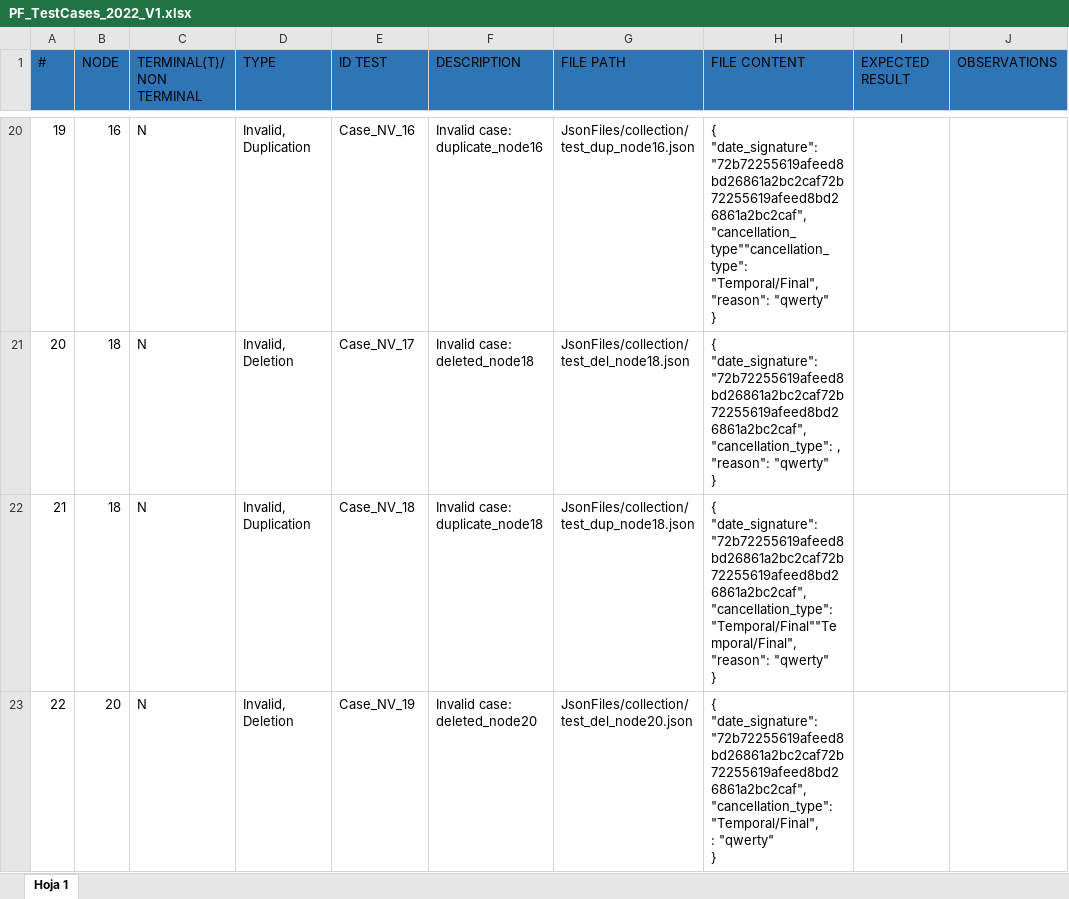
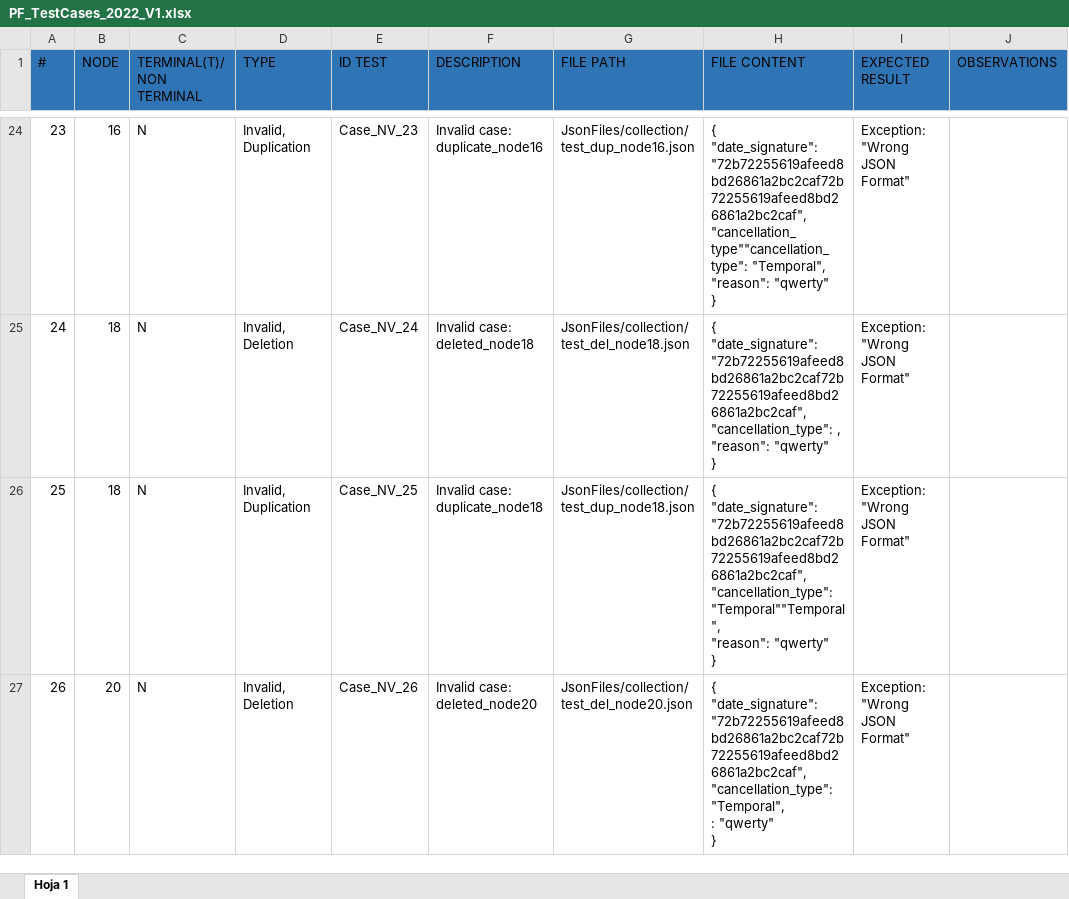
Before and after one commit to cabamarcos/G89.2022.T01.FP, an Excel workbook: data/PF_TestCases_2022_V1.xlsx, sheet Hoja 1, drawn as a sheet; only a part is shown, gaps mark what is left out; values as stored, in another font and other column widths than the file's, no borders; charts and pictures not drawn; addresses are those after the commit; ↵ is a line break in a cell; the diff covers the shown part only; the diff names each change by its address in the sheet, - before the commit and + after, or states it on an @@ line.

Commit message:
Added tests for cancellation_json. Failing tests. File: test_json_cancellation_tests.py Added empty function in vaccine_manager.py so it could be called.

```diff
--- a/data/PF_TestCases_2022_V1.xlsx (sheet Hoja 1)
+++ b/data/PF_TestCases_2022_V1.xlsx (sheet Hoja 1)
@@ column A (#) renumbered from row 16 down @@
-E24 (ID TEST): Case_NV_16
+E24 (ID TEST): Case_NV_23
-H24 (FILE CONTENT): …"date_signature":"72b72255619afeed8bd26861a2bc2caf72b72255619afeed8bd26861a2bc2caf", ↵ "cancellation_type""cancellation_type": "Temporal/Final", ↵ "reason": "qwerty"…
+H24 (FILE CONTENT): …"date_signature":"72b72255619afeed8bd26861a2bc2caf72b72255619afeed8bd26861a2bc2caf", ↵ "cancellation_type""cancellation_type": "Temporal", ↵ "reason": "qwerty"…
-I24:I27 (EXPECTED RESULT): (empty)
+I24:I27 (EXPECTED RESULT): Exception: "Wrong JSON Format"
-E25 (ID TEST): Case_NV_17
+E25 (ID TEST): Case_NV_24
-E26 (ID TEST): Case_NV_18
+E26 (ID TEST): Case_NV_25
-H26 (FILE CONTENT): …"date_signature":"72b72255619afeed8bd26861a2bc2caf72b72255619afeed8bd26861a2bc2caf", ↵ "cancellation_type": "Temporal/Final""Temporal/Final", ↵ "reason": "qwerty"…
+H26 (FILE CONTENT): …"date_signature":"72b72255619afeed8bd26861a2bc2caf72b72255619afeed8bd26861a2bc2caf", ↵ "cancellation_type": "Temporal""Temporal", ↵ "reason": "qwerty"…
-E27 (ID TEST): Case_NV_19
+E27 (ID TEST): Case_NV_26
-H27 (FILE CONTENT): …"date_signature":"72b72255619afeed8bd26861a2bc2caf72b72255619afeed8bd26861a2bc2caf", ↵ "cancellation_type": "Temporal/Final", ↵ : "qwerty"…
+H27 (FILE CONTENT): …"date_signature":"72b72255619afeed8bd26861a2bc2caf72b72255619afeed8bd26861a2bc2caf", ↵ "cancellation_type": "Temporal", ↵ : "qwerty"…
```
Also changed, not shown: 4 added rows and 131 edited cells elsewhere in this sheet, charts or pictures, 5 other files.
